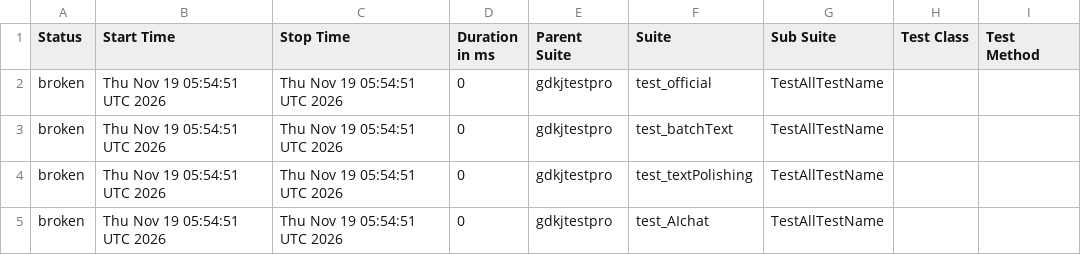
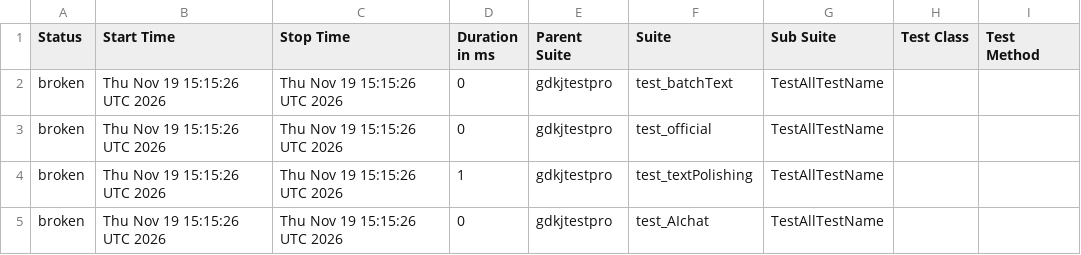
Before and after one commit to cmd-is-xka/gdkj, a CSV file: data/suites.csv, drawn as a sheet; only a part is shown; the diff names each change by its address in the sheet, - before the commit and + after, or states it on an @@ line.

```diff
--- a/data/suites.csv
+++ b/data/suites.csv
-B2:B5 (Start Time): Thu Nov 19 05:54:51 UTC 2026
+B2:B5 (Start Time): Thu Nov 19 15:15:26 UTC 2026
-C2:C5 (Stop Time): Thu Nov 19 05:54:51 UTC 2026
+C2:C5 (Stop Time): Thu Nov 19 15:15:26 UTC 2026
-F2 (Suite): test_official
+F2 (Suite): test_batchText
-F3 (Suite): test_batchText
+F3 (Suite): test_official
-D4 (Duration in ms): 0
+D4 (Duration in ms): 1
```
Also changed, not shown: 23 other files.
